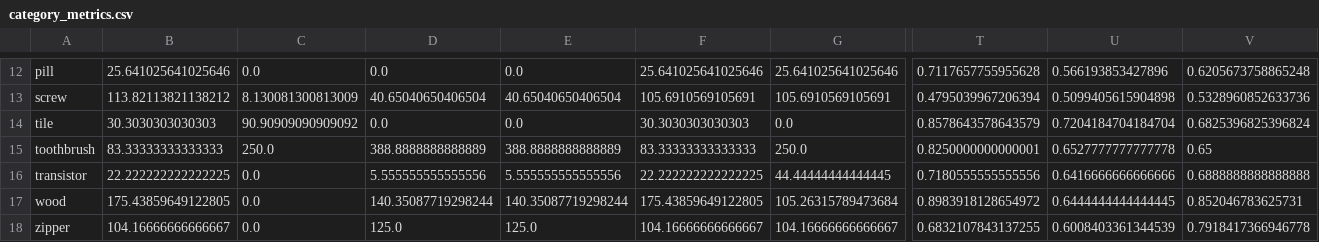
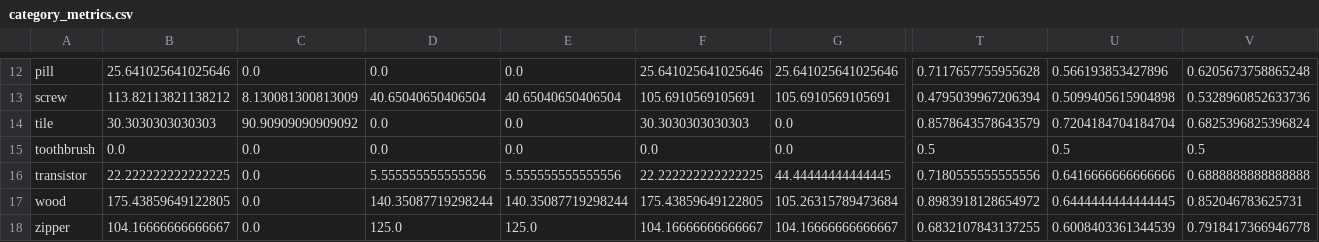
Before and after one commit to 1922733078-lab/CalibFreq-Patch, a CSV file: results/tables/category_metrics.csv, drawn as a sheet; only a part is shown, gaps mark what is left out; the diff covers the shown part only; the diff names each change by its address in the sheet, - before the commit and + after, or states it on an @@ line.

```diff
--- a/results/tables/category_metrics.csv
+++ b/results/tables/category_metrics.csv
-B15: 83.33333333333333
+B15: 0.0
-C15: 250.0
+C15: 0.0
-D15: 388.8888888888889
+D15: 0.0
-E15: 388.8888888888889
+E15: 0.0
-F15: 83.33333333333333
+F15: 0.0
-G15: 250.0
+G15: 0.0
-T15: 0.8250000000000001
+T15: 0.5
-U15: 0.6527777777777778
+U15: 0.5
-V15: 0.65
+V15: 0.5
```
Also changed, not shown: 33 edited cells elsewhere in this file, results/tables/few_shot.csv, results/tables/main_per_category_seed.csv, 29 other files.
